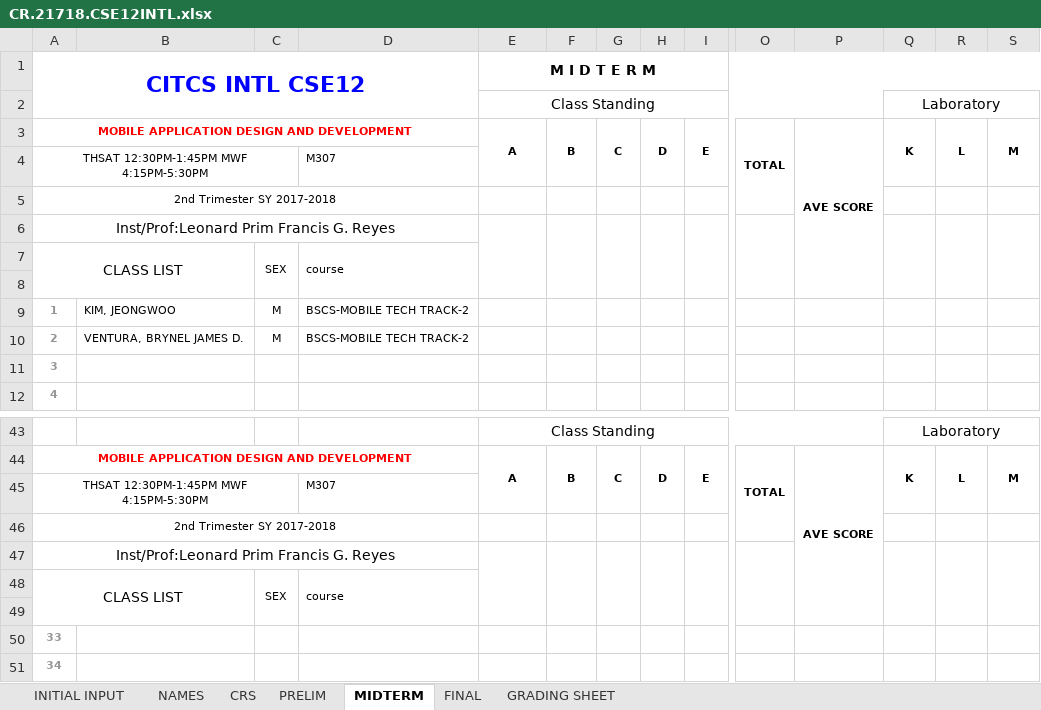
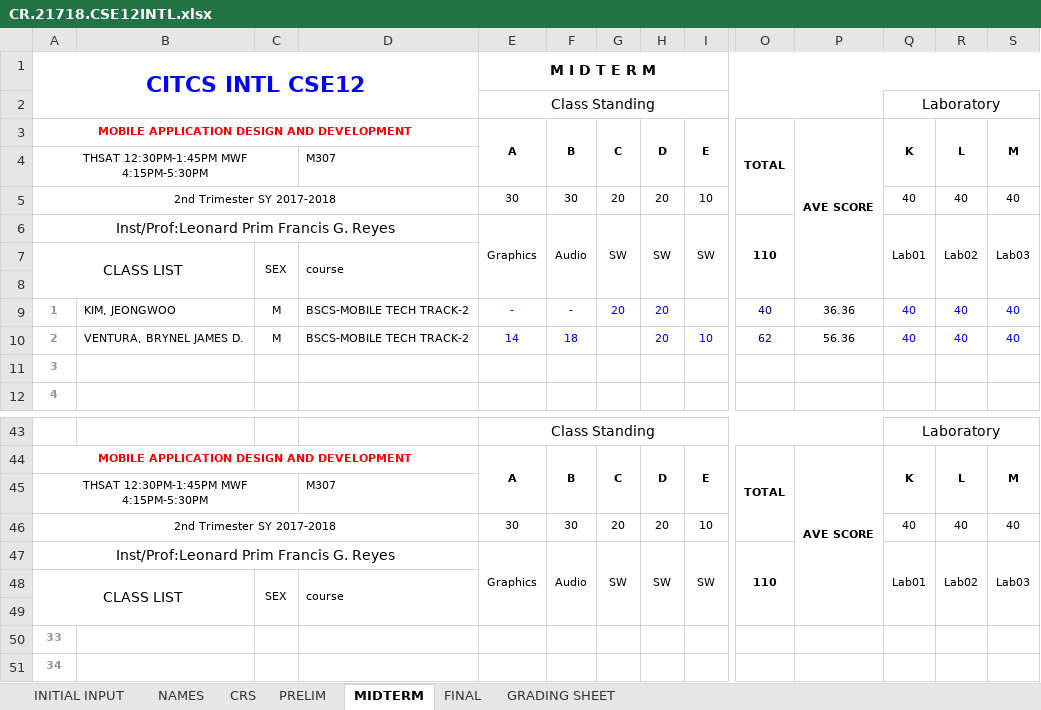
Before and after one commit to primusr/2T1718CR, an Excel workbook: CR.21718.CSE12INTL.xlsx, sheet MIDTERM, drawn as a sheet; only a part is shown, gaps mark what is left out; values as stored, in another font and other column widths than the file's, no borders; removed rows and columns are numbered as before the commit, all else as after; rows hold the shown columns only; the diff names each change by its address in the sheet, - before the commit and + after, or states it on an @@ line.

```diff
--- a/CR.21718.CSE12INTL.xlsx (sheet MIDTERM)
+++ b/CR.21718.CSE12INTL.xlsx (sheet MIDTERM)
-row 5: 2nd Trimester SY 2017-2018
-row 6: Inst/Prof:Leonard Prim Francis G. Reyes
+row 5: 2nd Trimester SY 2017-2018 |  |  |  | 30 | 30 | 20 | 20 | 10 |  |  | 40 | 40 | 40
+row 6: Inst/Prof:Leonard Prim Francis G. Reyes |  |  |  | Graphics | Audio | SW | SW | SW | 110 |  | Lab01 | Lab02 | Lab03
-row 9: 1 | KIM, JEONGWOO | M | BSCS-MOBILE TECH TRACK-2
-row 10: 2 | VENTURA, BRYNEL JAMES D. | M | BSCS-MOBILE TECH TRACK-2
+row 9: 1 | KIM, JEONGWOO | M | BSCS-MOBILE TECH TRACK-2 | - | - | 20 | 20 |  | 40 | 36.36 | 40 | 40 | 40
+row 10: 2 | VENTURA, BRYNEL JAMES D. | M | BSCS-MOBILE TECH TRACK-2 | 14 | 18 |  | 20 | 10 | 62 | 56.36 | 40 | 40 | 40
-row 46: 2nd Trimester SY 2017-2018
-row 47: Inst/Prof:Leonard Prim Francis G. Reyes
+row 46: 2nd Trimester SY 2017-2018 |  |  |  | 30 | 30 | 20 | 20 | 10 |  |  | 40 | 40 | 40
+row 47: Inst/Prof:Leonard Prim Francis G. Reyes |  |  |  | Graphics | Audio | SW | SW | SW | 110 |  | Lab01 | Lab02 | Lab03
```
Also changed, not shown: sheet FINAL, sheet CRS, sheet PRELIM, sheet GRADING SHEET, charts or pictures, CR.21718.ICS63A.xlsx, CR.21718.ITE152A.xlsx, 7 other files.
